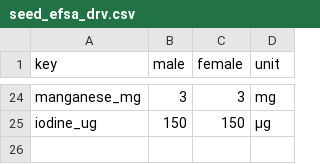
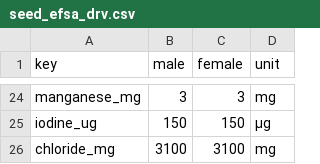
Before and after one commit to BetuelRS/Antares, a CSV file: composeApp/src/commonMain/composeResources/files/seed_efsa_drv.csv, drawn as a sheet; only a part is shown, gaps mark what is left out; the diff names each change by its address in the sheet, - before the commit and + after, or states it on an @@ line.

```diff
--- a/composeApp/src/commonMain/composeResources/files/seed_efsa_drv.csv
+++ b/composeApp/src/commonMain/composeResources/files/seed_efsa_drv.csv
+row 26: chloride_mg | 3100 | 3100 | mg
```
Also changed, not shown: 8 other files.
